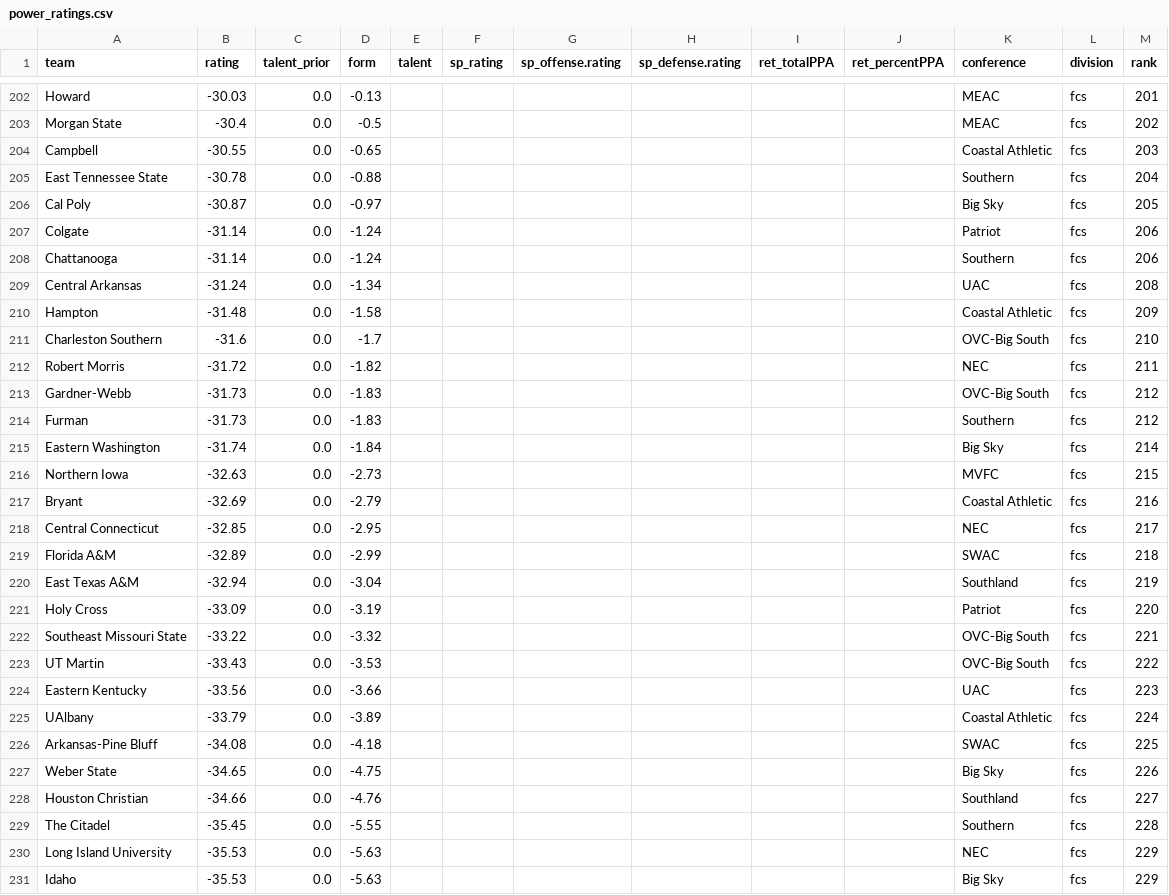
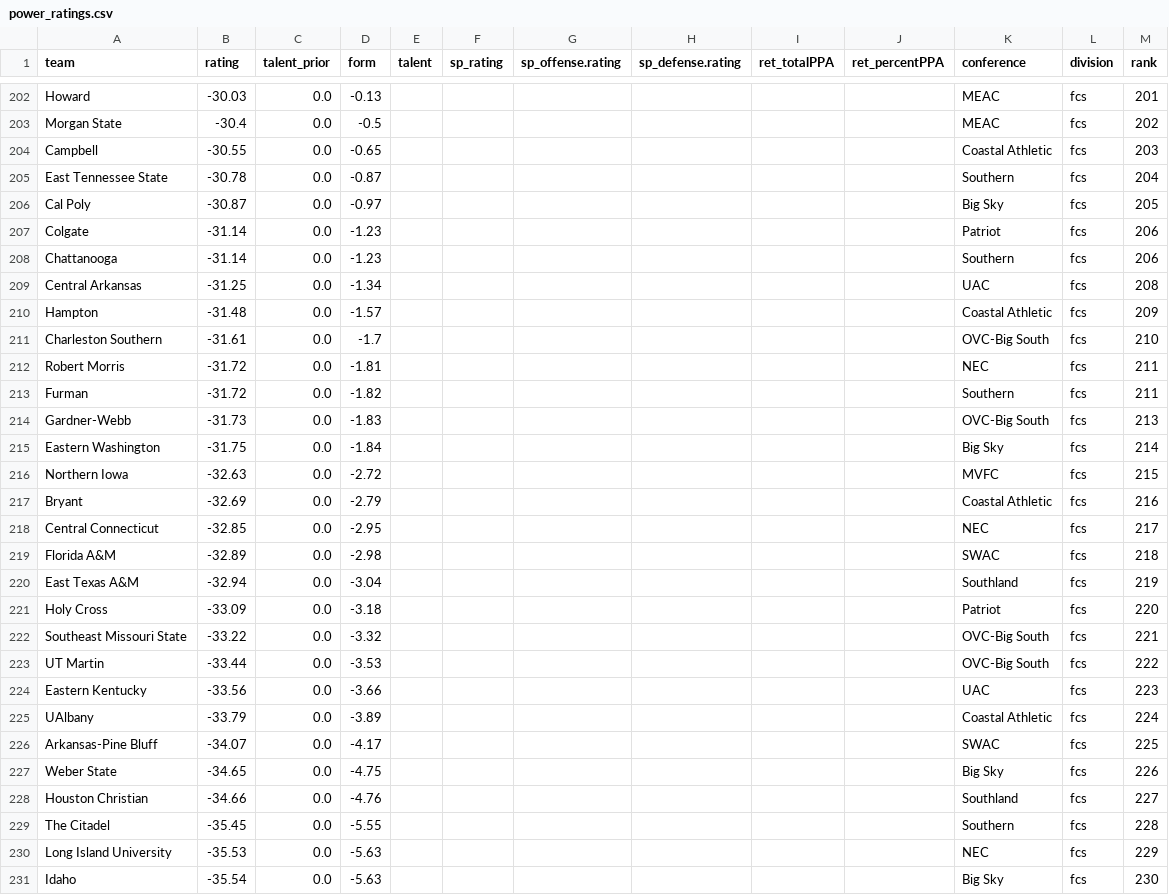
Before and after one commit to fourty2se7en/cfb-card, a CSV file: scripts/data/power_ratings.csv, drawn as a sheet; only a part is shown, gaps mark what is left out; the diff covers the shown part only.

```diff
--- a/scripts/data/power_ratings.csv
+++ b/scripts/data/power_ratings.csv
@@ -204,24 +204,24 @@ Morgan State,-30.4,0.0,-0.5,,,,,,,MEAC,fcs,202
 Campbell,-30.55,0.0,-0.65,,,,,,,Coastal Athletic,fcs,203
-East Tennessee State,-30.78,0.0,-0.88,,,,,,,Southern,fcs,204
+East Tennessee State,-30.78,0.0,-0.87,,,,,,,Southern,fcs,204
 Cal Poly,-30.87,0.0,-0.97,,,,,,,Big Sky,fcs,205
-Colgate,-31.14,0.0,-1.24,,,,,,,Patriot,fcs,206
-Chattanooga,-31.14,0.0,-1.24,,,,,,,Southern,fcs,206
-Central Arkansas,-31.24,0.0,-1.34,,,,,,,UAC,fcs,208
-Hampton,-31.48,0.0,-1.58,,,,,,,Coastal Athletic,fcs,209
-Charleston Southern,-31.6,0.0,-1.7,,,,,,,OVC-Big South,fcs,210
-Robert Morris,-31.72,0.0,-1.82,,,,,,,NEC,fcs,211
-Gardner-Webb,-31.73,0.0,-1.83,,,,,,,OVC-Big South,fcs,212
-Furman,-31.73,0.0,-1.83,,,,,,,Southern,fcs,212
-Eastern Washington,-31.74,0.0,-1.84,,,,,,,Big Sky,fcs,214
-Northern Iowa,-32.63,0.0,-2.73,,,,,,,MVFC,fcs,215
+Colgate,-31.14,0.0,-1.23,,,,,,,Patriot,fcs,206
+Chattanooga,-31.14,0.0,-1.23,,,,,,,Southern,fcs,206
+Central Arkansas,-31.25,0.0,-1.34,,,,,,,UAC,fcs,208
+Hampton,-31.48,0.0,-1.57,,,,,,,Coastal Athletic,fcs,209
+Charleston Southern,-31.61,0.0,-1.7,,,,,,,OVC-Big South,fcs,210
+Robert Morris,-31.72,0.0,-1.81,,,,,,,NEC,fcs,211
+Furman,-31.72,0.0,-1.82,,,,,,,Southern,fcs,211
+Gardner-Webb,-31.73,0.0,-1.83,,,,,,,OVC-Big South,fcs,213
+Eastern Washington,-31.75,0.0,-1.84,,,,,,,Big Sky,fcs,214
+Northern Iowa,-32.63,0.0,-2.72,,,,,,,MVFC,fcs,215
 Bryant,-32.69,0.0,-2.79,,,,,,,Coastal Athletic,fcs,216
 Central Connecticut,-32.85,0.0,-2.95,,,,,,,NEC,fcs,217
-Florida A&M,-32.89,0.0,-2.99,,,,,,,SWAC,fcs,218
+Florida A&M,-32.89,0.0,-2.98,,,,,,,SWAC,fcs,218
 East Texas A&M,-32.94,0.0,-3.04,,,,,,,Southland,fcs,219
-Holy Cross,-33.09,0.0,-3.19,,,,,,,Patriot,fcs,220
+Holy Cross,-33.09,0.0,-3.18,,,,,,,Patriot,fcs,220
 Southeast Missouri State,-33.22,0.0,-3.32,,,,,,,OVC-Big South,fcs,221
-UT Martin,-33.43,0.0,-3.53,,,,,,,OVC-Big South,fcs,222
+UT Martin,-33.44,0.0,-3.53,,,,,,,OVC-Big South,fcs,222
 Eastern Kentucky,-33.56,0.0,-3.66,,,,,,,UAC,fcs,223
 UAlbany,-33.79,0.0,-3.89,,,,,,,Coastal Athletic,fcs,224
-Arkansas-Pine Bluff,-34.08,0.0,-4.18,,,,,,,SWAC,fcs,225
+Arkansas-Pine Bluff,-34.07,0.0,-4.17,,,,,,,SWAC,fcs,225
 Weber State,-34.65,0.0,-4.75,,,,,,,Big Sky,fcs,226
@@ -230,2 +230,2 @@ The Citadel,-35.45,0.0,-5.55,,,,,,,Southern,fcs,228
 Long Island University,-35.53,0.0,-5.63,,,,,,,NEC,fcs,229
-Idaho,-35.53,0.0,-5.63,,,,,,,Big Sky,fcs,229
+Idaho,-35.54,0.0,-5.63,,,,,,,Big Sky,fcs,230
```
Also changed, not shown: 3 added rows, 3 removed rows and 77 edited cells elsewhere in this file, scripts/data/games.csv, scripts/data/games_prior.csv, 4 other files.
